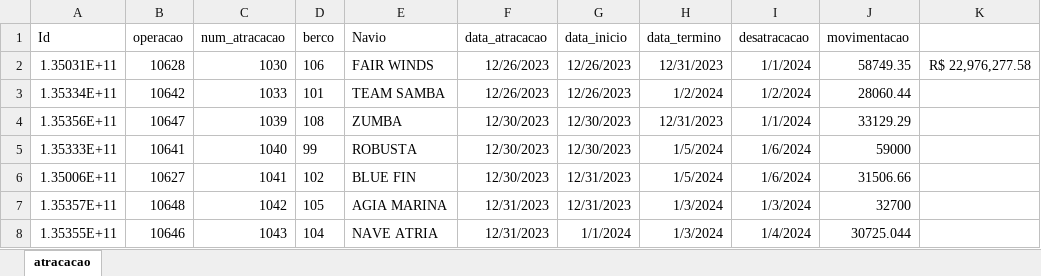
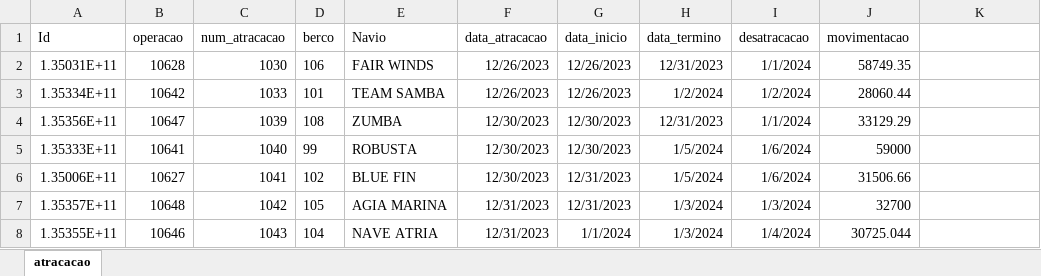
Before and after one commit to wsp8521/agent_port, an Excel workbook: atracacao.xlsx, sheet atracacao, drawn as a sheet; only a part is shown; values as stored, in another font and other column widths than the file's, no borders; the diff names each change by its address in the sheet, - before the commit and + after, or states it on an @@ line.

```diff
--- a/atracacao.xlsx (sheet atracacao)
+++ b/atracacao.xlsx (sheet atracacao)
-K2: R$ 22,976,277.58
+K2: (empty)
```
Also changed, not shown: 28 other files.
